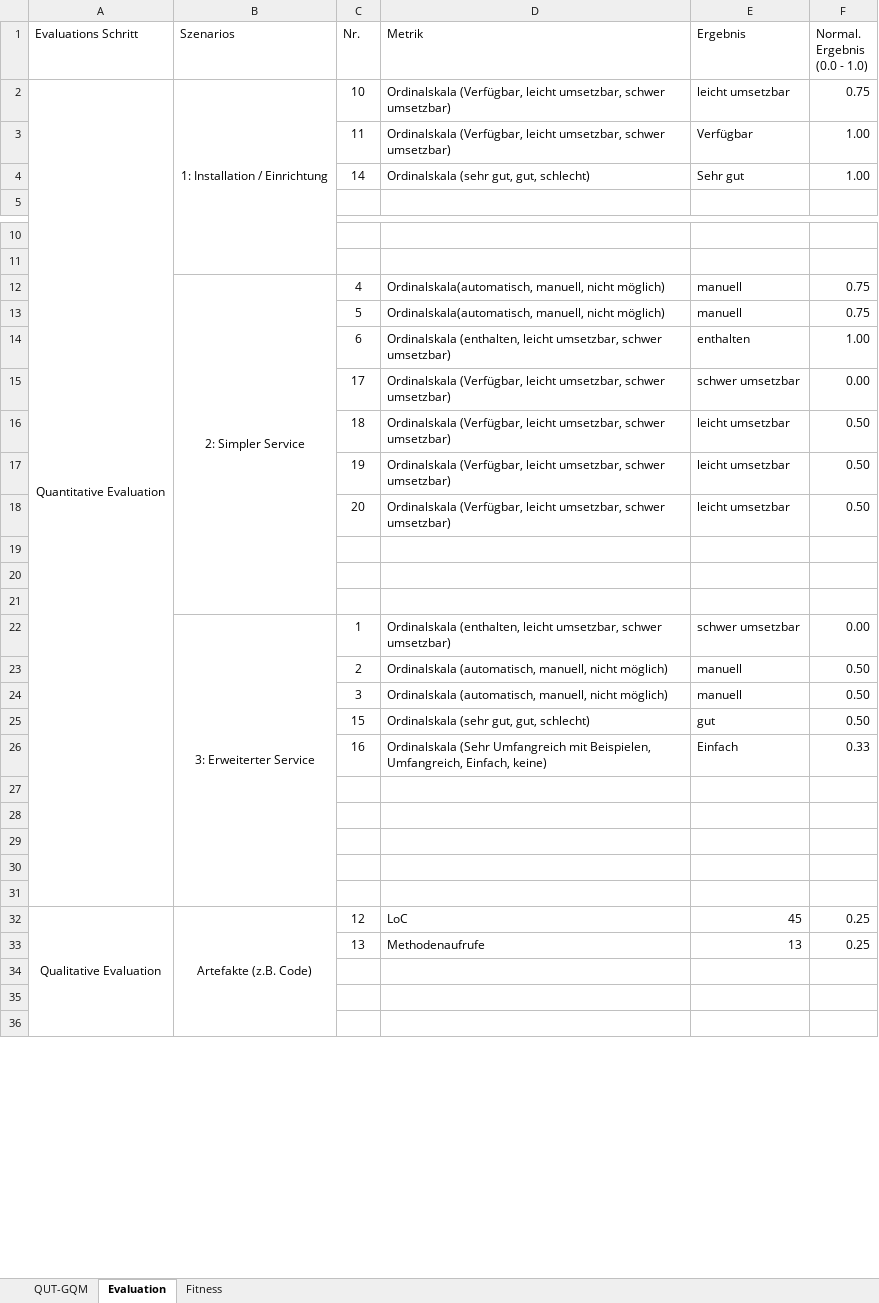
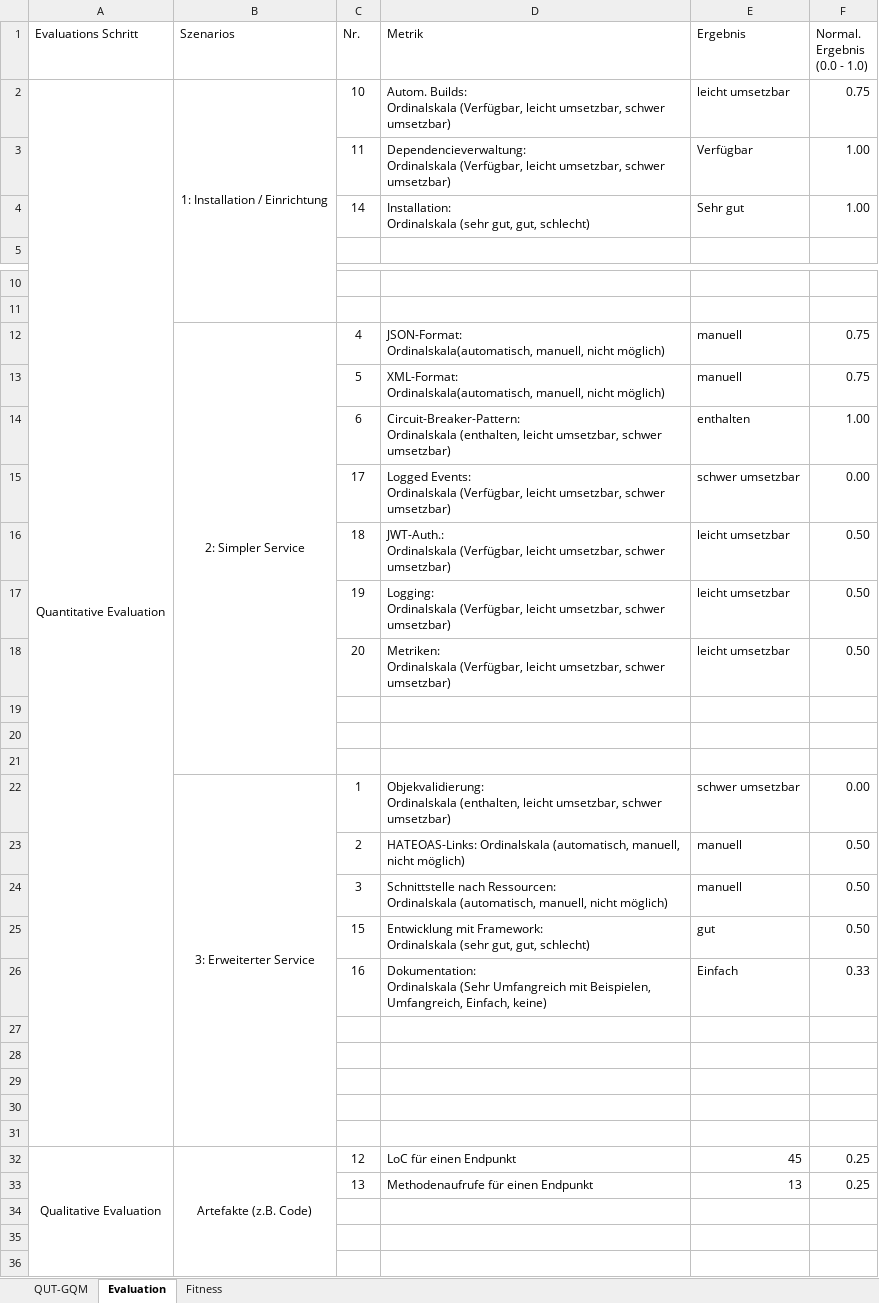
Before and after one commit to darenegade/ba, an Excel workbook: Sonstiges/MFEM-Beispiel-GoKit.xlsx, sheet Evaluation, drawn as a sheet; only a part is shown, gaps mark what is left out; values as stored, in another font and other column widths than the file's, no borders; ↵ is a line break in a cell; the diff names each change by its address in the sheet, - before the commit and + after, or states it on an @@ line.

```diff
--- a/Sonstiges/MFEM-Beispiel-GoKit.xlsx (sheet Evaluation)
+++ b/Sonstiges/MFEM-Beispiel-GoKit.xlsx (sheet Evaluation)
-D2 (Metrik): Ordinalskala (Verfügbar,…
+D2 (Metrik): Autom. Builds: ↵ Ordinalskala (Verfügbar,…
-D3 (Metrik): Ordinalskala (Verfügbar,…
+D3 (Metrik): Dependencieverwaltung: ↵ Ordinalskala (Verfügbar,…
-D4 (Metrik): Ordinalskala (sehr gut, gut, schlecht)
+D4 (Metrik): Installation: ↵ Ordinalskala (sehr gut, gut, schlecht)
-D12 (Metrik): Ordinalskala(automatisch, manuell,…
+D12 (Metrik): JSON-Format: ↵ Ordinalskala(automatisch, manuell,…
-D13 (Metrik): Ordinalskala(automatisch, manuell,…
+D13 (Metrik): XML-Format: ↵ Ordinalskala(automatisch, manuell,…
-D14 (Metrik): Ordinalskala (enthalten,…
+D14 (Metrik): Circuit-Breaker-Pattern: ↵ Ordinalskala (enthalten,…
-D15 (Metrik): Ordinalskala (Verfügbar,…
+D15 (Metrik): Logged Events: ↵ Ordinalskala (Verfügbar,…
-D16 (Metrik): Ordinalskala (Verfügbar,…
+D16 (Metrik): JWT-Auth.: ↵ Ordinalskala (Verfügbar,…
-D17 (Metrik): Ordinalskala (Verfügbar,…
+D17 (Metrik): Logging: ↵ Ordinalskala (Verfügbar,…
-D18 (Metrik): Ordinalskala (Verfügbar,…
+D18 (Metrik): Metriken: ↵ Ordinalskala (Verfügbar,…
-D22 (Metrik): Ordinalskala (enthalten,…
+D22 (Metrik): Objekvalidierung: ↵ Ordinalskala (enthalten,…
-D23 (Metrik): Ordinalskala (automatisch,…
+D23 (Metrik): HATEOAS-Links: Ordinalskala (automatisch,…
-D24 (Metrik): Ordinalskala (automatisch,…
+D24 (Metrik): Schnittstelle nach Ressourcen: ↵ Ordinalskala (automatisch,…
-D25 (Metrik): Ordinalskala (sehr…
+D25 (Metrik): Entwicklung mit Framework: ↵ Ordinalskala (sehr…
-D26 (Metrik): Ordinalskala (Sehr…
+D26 (Metrik): Dokumentation: ↵ Ordinalskala (Sehr…
-D32 (Metrik): LoC
+D32 (Metrik): LoC für einen Endpunkt
-D33 (Metrik): Methodenaufrufe
+D33 (Metrik): Methodenaufrufe für einen Endpunkt
```
Also changed, not shown: sheet QUT-GQM, sheet Fitness, formulas that keep their value, charts or pictures, Sonstiges/MFEM-Beispiel-Spring.xlsx, Sonstiges/MFEM-Vorlage.xlsx, 4 other files.
